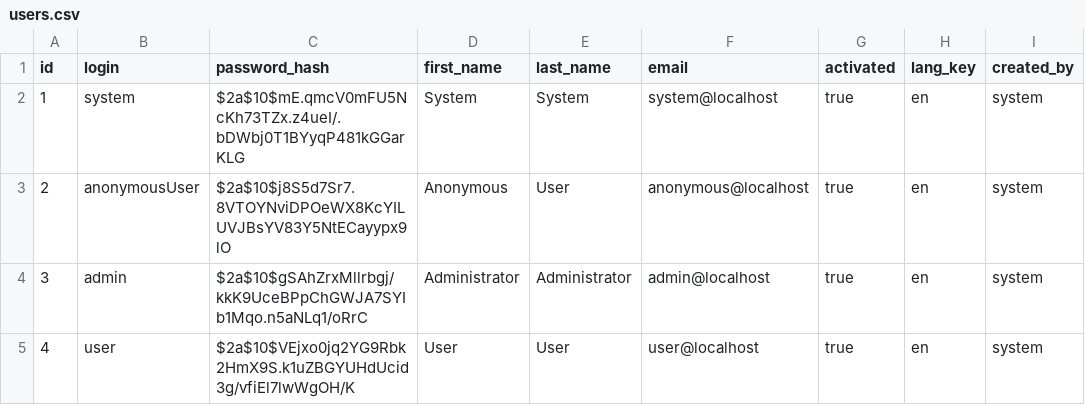
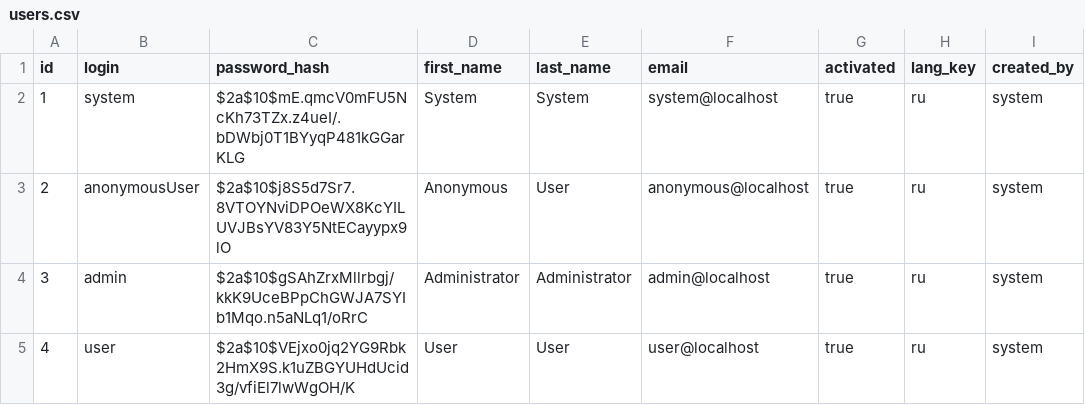
Before and after one commit to sanitar4eg/jedu-center, a CSV file: src/main/resources/config/liquibase/users.csv, drawn as a sheet.

Commit message:
* Update language of users

```diff
--- a/src/main/resources/config/liquibase/users.csv
+++ b/src/main/resources/config/liquibase/users.csv
@@ -1,5 +1,5 @@
 id;login;password_hash;first_name;last_name;email;activated;lang_key;created_by
-1;system;$2a$10$mE.qmcV0mFU5NcKh73TZx.z4ueI/.bDWbj0T1BYyqP481kGGarKLG;System;System;system@localhost;true;en;system
-2;anonymousUser;$2a$10$j8S5d7Sr7.8VTOYNviDPOeWX8KcYILUVJBsYV83Y5NtECayypx9lO;Anonymous;User;anonymous@localhost;true;en;system
-3;admin;$2a$10$gSAhZrxMllrbgj/kkK9UceBPpChGWJA7SYIb1Mqo.n5aNLq1/oRrC;Administrator;Administrator;admin@localhost;true;en;system
-4;user;$2a$10$VEjxo0jq2YG9Rbk2HmX9S.k1uZBGYUHdUcid3g/vfiEl7lwWgOH/K;User;User;user@localhost;true;en;system
+1;system;$2a$10$mE.qmcV0mFU5NcKh73TZx.z4ueI/.bDWbj0T1BYyqP481kGGarKLG;System;System;system@localhost;true;ru;system
+2;anonymousUser;$2a$10$j8S5d7Sr7.8VTOYNviDPOeWX8KcYILUVJBsYV83Y5NtECayypx9lO;Anonymous;User;anonymous@localhost;true;ru;system
+3;admin;$2a$10$gSAhZrxMllrbgj/kkK9UceBPpChGWJA7SYIb1Mqo.n5aNLq1/oRrC;Administrator;Administrator;admin@localhost;true;ru;system
+4;user;$2a$10$VEjxo0jq2YG9Rbk2HmX9S.k1uZBGYUHdUcid3g/vfiEl7lwWgOH/K;User;User;user@localhost;true;ru;system
```
